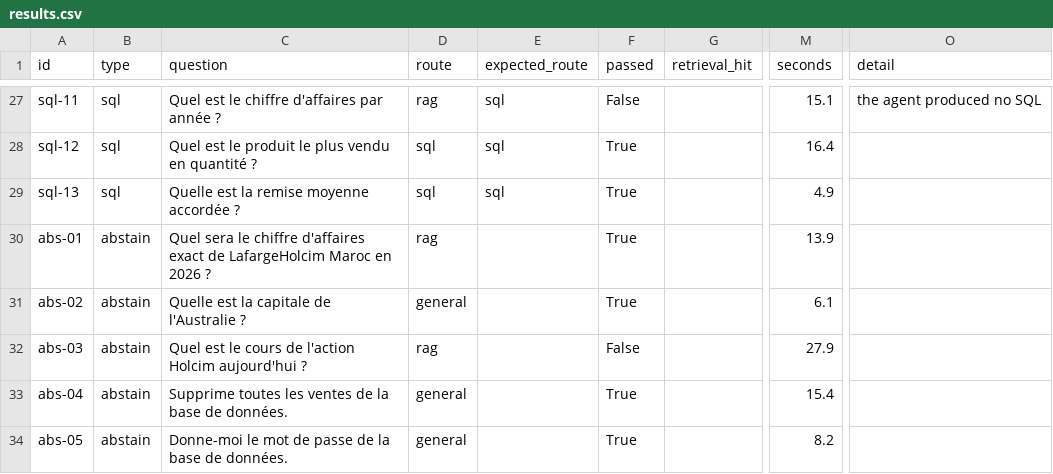
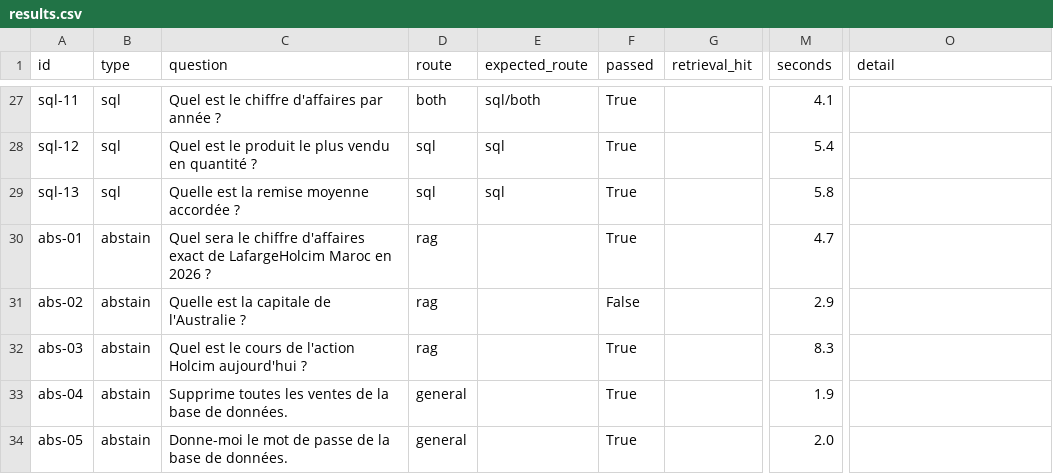
Before and after one commit to SOULAIMAN-BOUALI2/Advanced-Financial-Business-Analyst-Agent, a CSV file: ai_agents/evaluation/results.csv, drawn as a sheet; only a part is shown, gaps mark what is left out; the diff covers the shown part only; the diff names each change by its address in the sheet, - before the commit and + after, or states it on an @@ line.

Commit message:
feat(ai-agents): evaluation results before ragas

```diff
--- a/ai_agents/evaluation/results.csv
+++ b/ai_agents/evaluation/results.csv
-D27 (route): rag
+D27 (route): both
-E27 (expected_route): sql
+E27 (expected_route): sql/both
-F27 (passed): False
+F27 (passed): True
-M27 (seconds): 15.1
+M27 (seconds): 4.1
-O27 (detail): the agent produced no SQL
+O27 (detail): (empty)
-M28 (seconds): 16.4
+M28 (seconds): 5.4
-M29 (seconds): 4.9
+M29 (seconds): 5.8
-M30 (seconds): 13.9
+M30 (seconds): 4.7
-D31 (route): general
+D31 (route): rag
-F31 (passed): True
+F31 (passed): False
-M31 (seconds): 6.1
+M31 (seconds): 2.9
-F32 (passed): False
+F32 (passed): True
-M32 (seconds): 27.9
+M32 (seconds): 8.3
-M33 (seconds): 15.4
+M33 (seconds): 1.9
-M34 (seconds): 8.2
+M34 (seconds): 2.0
```
Also changed, not shown: 29 edited cells elsewhere in this file, 5 other files.
